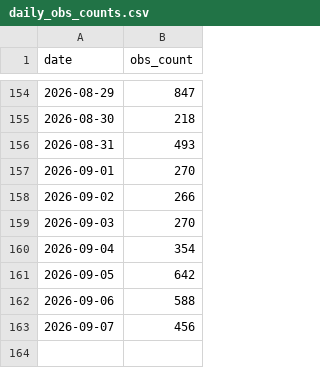
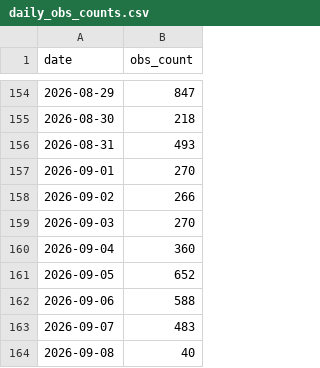
Before and after one commit to pasimasa/LothianBirds, a CSV file: docs/daily_obs_counts.csv, drawn as a sheet; only a part is shown, gaps mark what is left out.

```diff
--- a/docs/daily_obs_counts.csv
+++ b/docs/daily_obs_counts.csv
@@ -159,5 +159,6 @@ date,obs_count
 2026-09-03,270
-2026-09-04,354
-2026-09-05,642
+2026-09-04,360
+2026-09-05,652
 2026-09-06,588
-2026-09-07,456
+2026-09-07,483
+2026-09-08,40
```
Also changed, not shown: docs/monthly_obs_counts.csv, 6 other files.
